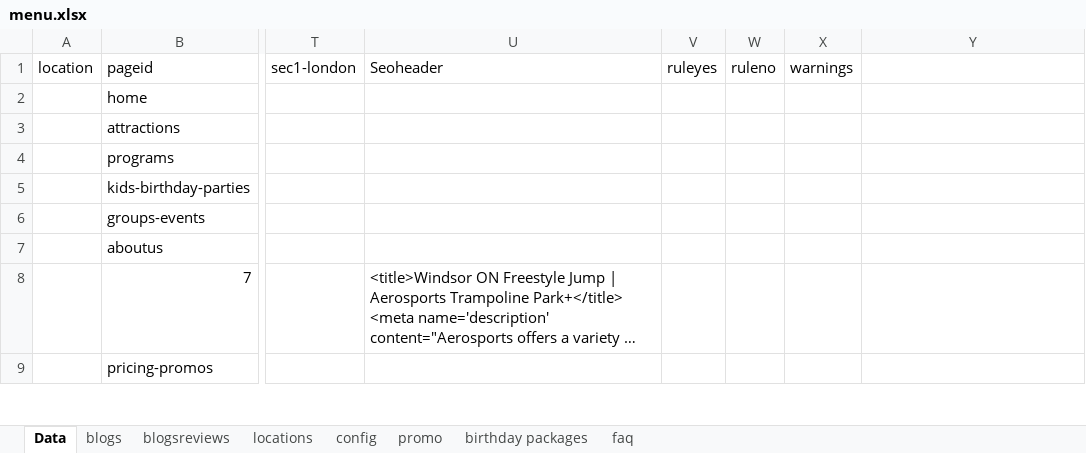
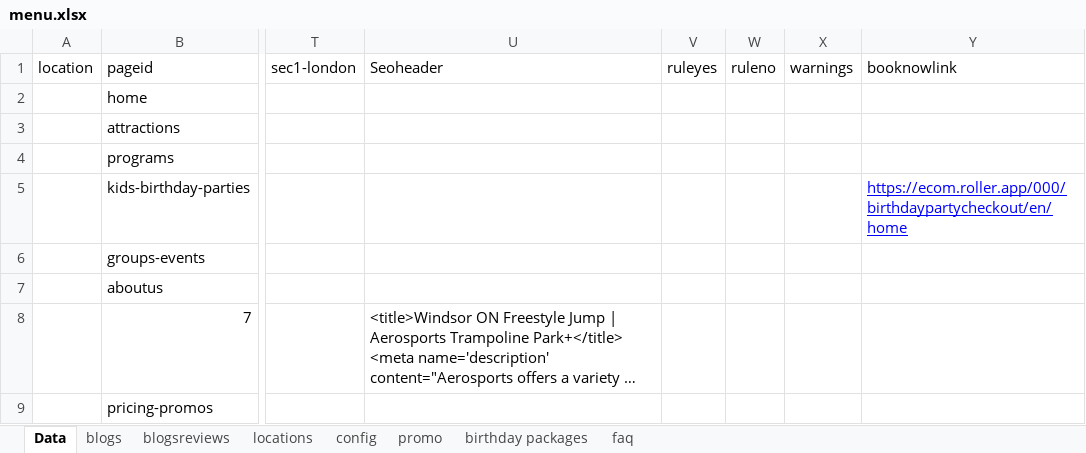
Before and after one commit to patel885/manglesh1, an Excel workbook: aerosports/src/assets/data/menu.xlsx, sheet Data, drawn as a sheet; only a part is shown, gaps mark what is left out; long unchanged cells end in …; values as stored, in another font and other column widths than the file's, no borders; charts and pictures not drawn; the diff covers the shown part only; the diff names each change by its address in the sheet, - before the commit and + after, or states it on an @@ line.

```diff
--- a/aerosports/src/assets/data/menu.xlsx (sheet Data)
+++ b/aerosports/src/assets/data/menu.xlsx (sheet Data)
-Y1: (empty)
+Y1: booknowlink
-Y5 (booknowlink): (empty)
+Y5 (booknowlink): https://ecom.roller.app/000/birthdaypartycheckout/en/home
```
Also changed, not shown: 2 added rows and 6 edited cells elsewhere in this sheet, sheet birthday packages, sheet config, sheet locations, 6 other files.
